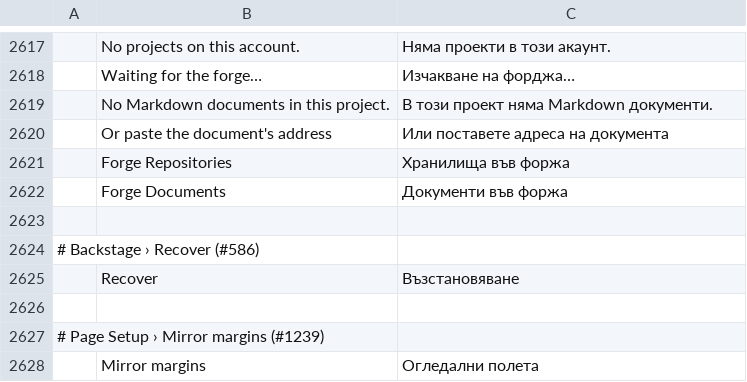
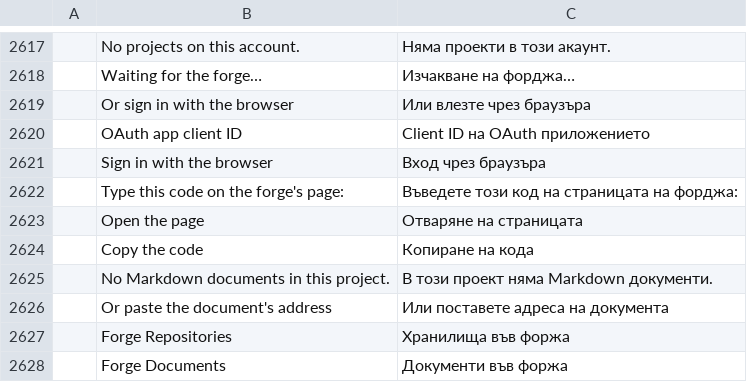
Before and after one commit to TheLazyGeekGuy/plume, a TSV file: crates/ui-egui/src/i18n/bg.tsv, drawn as a sheet; only a part is shown, gaps mark what is left out; the shorter side is filled out with more unchanged rows; the diff names each change by its address in the sheet, - before the commit and + after, or states it on an @@ line.

```diff
--- a/crates/ui-egui/src/i18n/bg.tsv
+++ b/crates/ui-egui/src/i18n/bg.tsv
+row 2619:  | Or sign in with the browser | Или влезте чрез браузъра
+row 2620:  | OAuth app client ID | Client ID на OAuth приложението
+row 2621:  | Sign in with the browser | Вход чрез браузъра
+row 2622:  | Type this code on the forge's page: | Въведете този код на страницата на форджа:
+row 2623:  | Open the page | Отваряне на страницата
+row 2624:  | Copy the code | Копиране на кода
```
Also changed, not shown: crates/ui-egui/src/i18n/hu.tsv, crates/ui-egui/src/i18n/ja.tsv, 21 other files.
